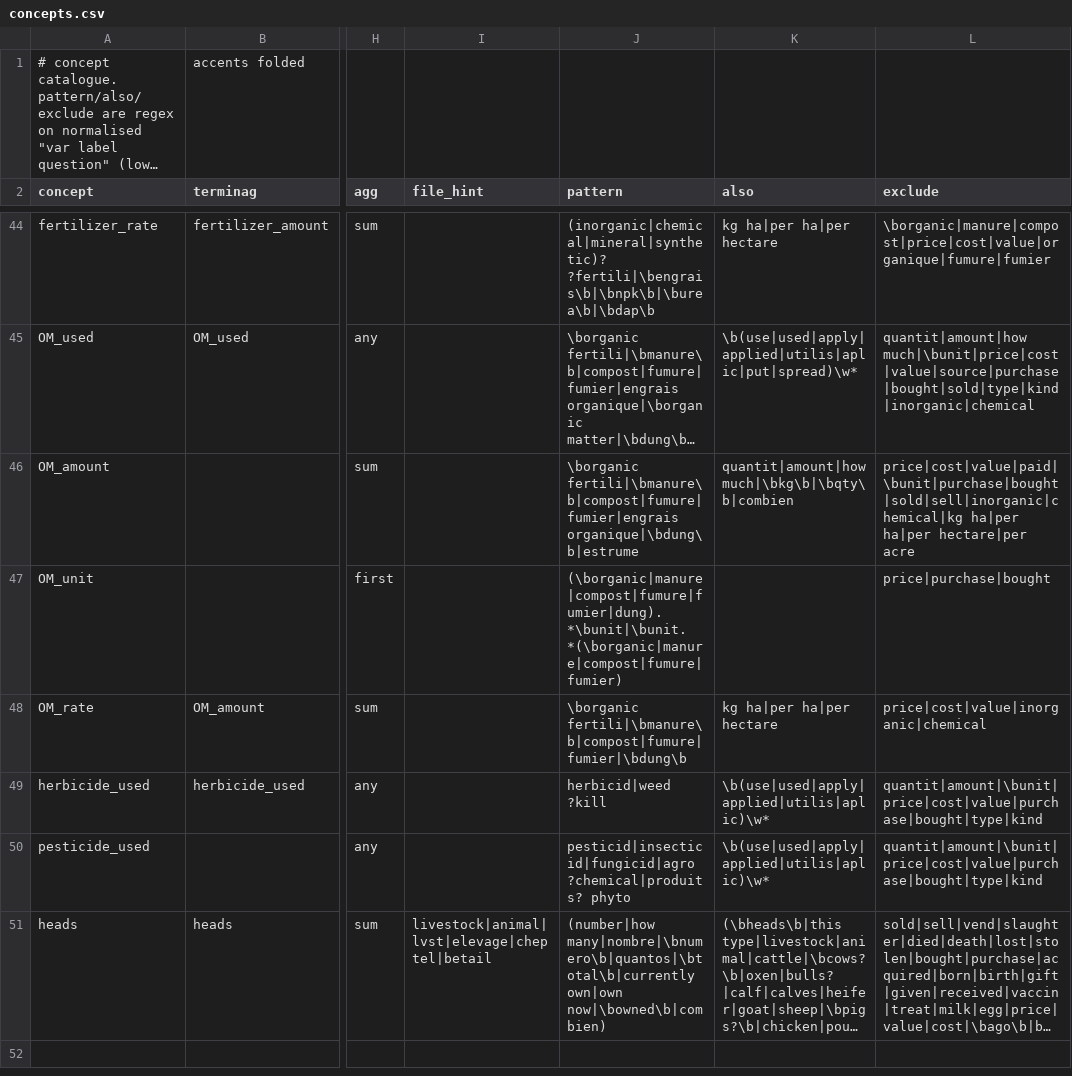
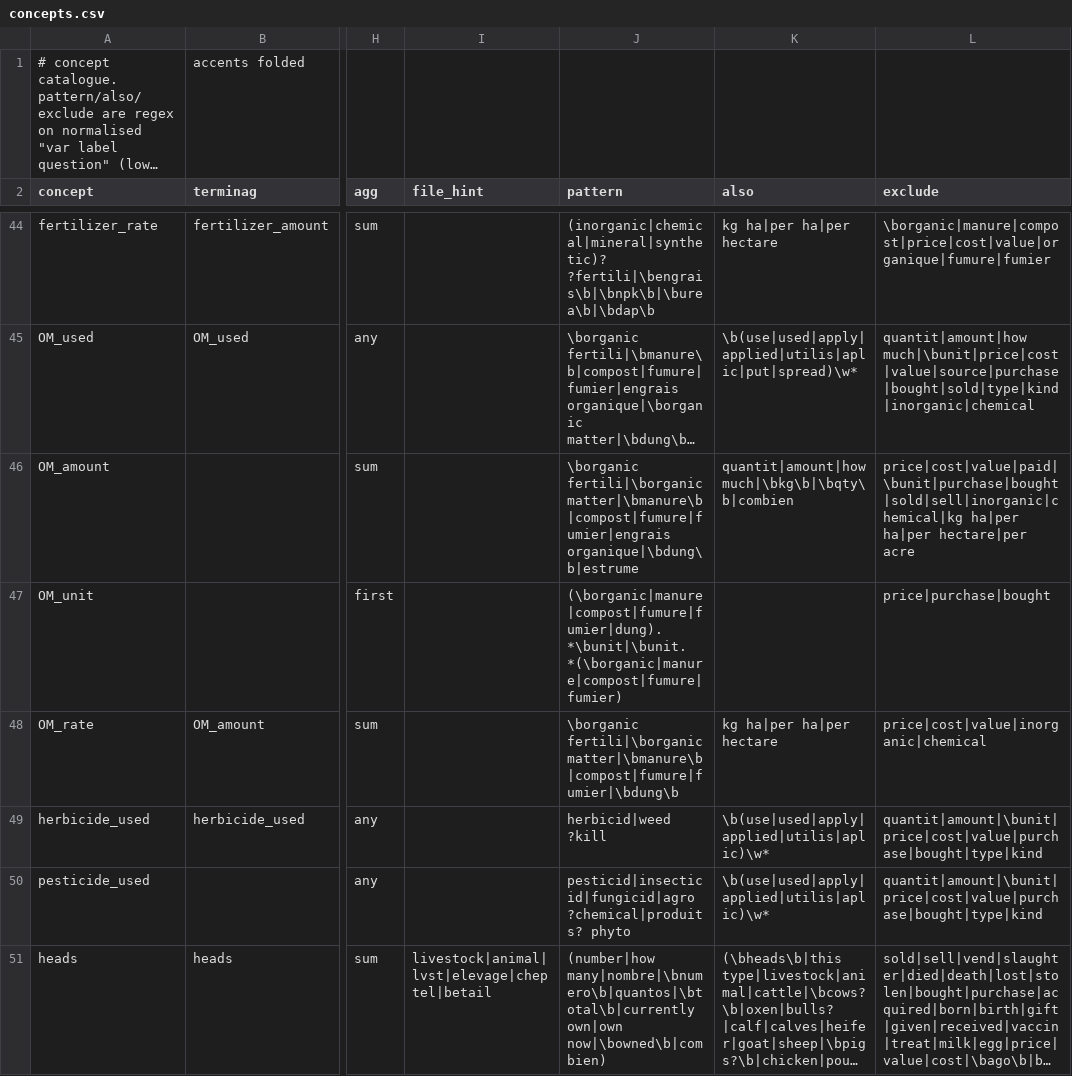
Before and after one commit to shadowhgni/quick_test_farm_size_claude, a CSV file: agh_harmonisation/agh_scripts/config_defaults/concepts.csv, drawn as a sheet; only a part is shown, gaps mark what is left out; long unchanged cells end in …; the diff names each change by its address in the sheet, - before the commit and + after, or states it on an @@ line.

```diff
--- a/agh_harmonisation/agh_scripts/config_defaults/concepts.csv
+++ b/agh_harmonisation/agh_scripts/config_defaults/concepts.csv
-J46 (pattern): \borganic fertili|\bmanure\b|compost|fumure|fumier|engrais organique|\bdung\b|estrume
+J46 (pattern): \borganic fertili|\borganic matter|\bmanure\b|compost|fumure|fumier|engrais organique|\bdung\b|estrume
-J48 (pattern): \borganic fertili|\bmanure\b|compost|fumure|fumier|\bdung\b
+J48 (pattern): \borganic fertili|\borganic matter|\bmanure\b|compost|fumure|fumier|\bdung\b
```
